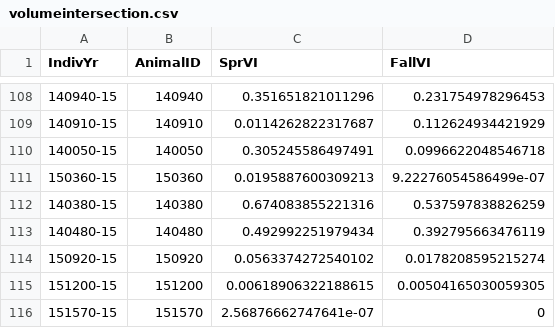
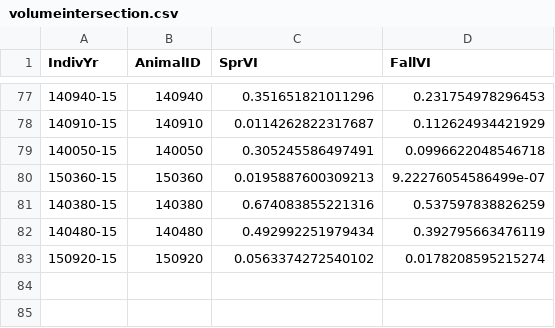
Before and after one commit to kjbark3r/HRoverlap, a CSV file: volumeintersection.csv, drawn as a sheet; only a part is shown, gaps mark what is left out; the diff covers the shown part only.

```diff
--- a/volumeintersection.csv
+++ b/volumeintersection.csv
@@ -114,3 +83 @@
 "150920-15",150920,0.0563374272540102,0.0178208595215274
-"151200-15",151200,0.00618906322188615,0.00504165030059305
-"151570-15",151570,2.56876662747641e-07,0
```
Also changed, not shown: 31 removed rows elsewhere in this file, areaoverlap.csv, 12 other files.
